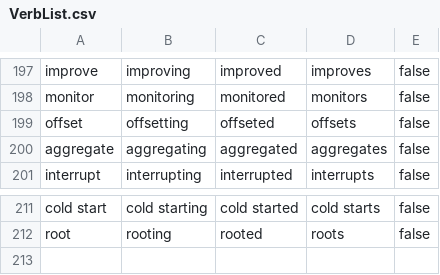
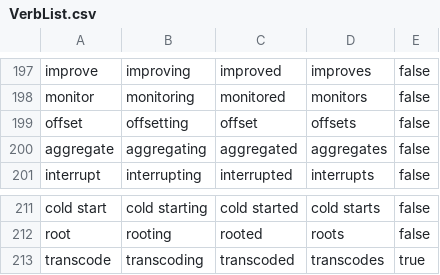
Before and after one commit to marshallandy83/TechJargonBot, a CSV file: TechJargonBot.Business/Data/VerbList.csv, drawn as a sheet; only a part is shown, gaps mark what is left out.

Commit message:
Data add.

```diff
--- a/TechJargonBot.Business/Data/VerbList.csv
+++ b/TechJargonBot.Business/Data/VerbList.csv
@@ -198,3 +198,3 @@ improve,improving,improved,improves,false
 monitor,monitoring,monitored,monitors,false
-offset,offsetting,offseted,offsets,false
+offset,offsetting,offset,offsets,false
 aggregate,aggregating,aggregated,aggregates,false
@@ -212 +212,2 @@ cold start,cold starting,cold started,cold starts,false
 root,rooting,rooted,roots,false
+transcode,transcoding,transcoded,transcodes,true
```
Also changed, not shown: TechJargonBot.Business/Data/NounList.csv.
